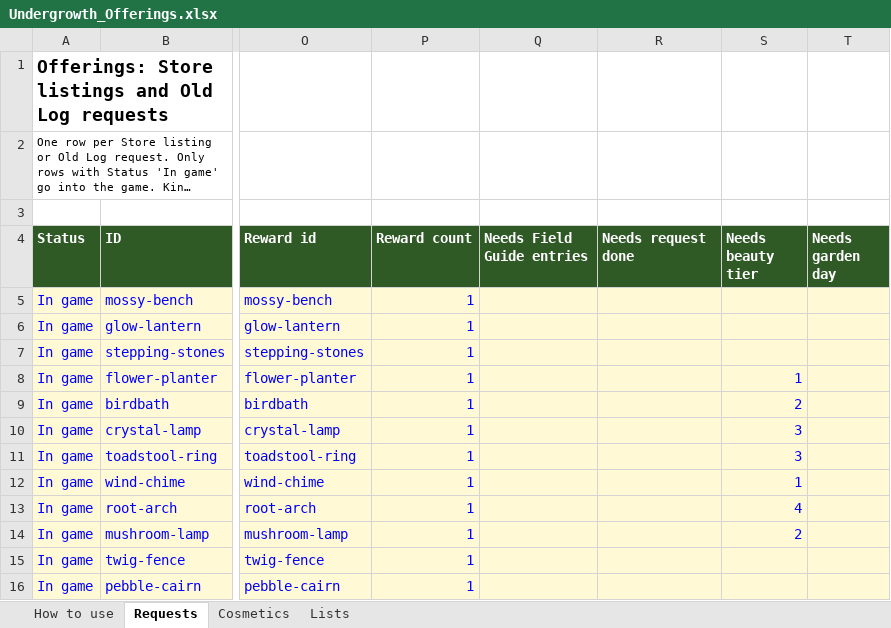
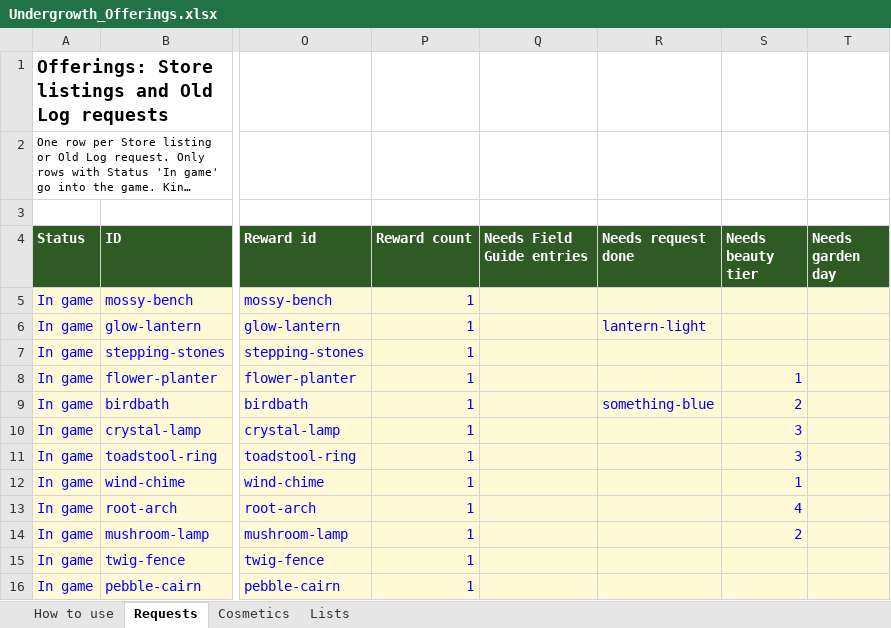
Before and after one commit to RyanHughes-RCD/Undergrowth, an Excel workbook: design/Undergrowth_Offerings.xlsx, sheet Requests, drawn as a sheet; only a part is shown, gaps mark what is left out; long unchanged cells end in …; values as stored, in another font and other column widths than the file's, no borders; the diff covers the shown part only; the diff names each change by its address in the sheet, - before the commit and + after, or states it on an @@ line.

```diff
--- a/design/Undergrowth_Offerings.xlsx (sheet Requests)
+++ b/design/Undergrowth_Offerings.xlsx (sheet Requests)
-R6 (Needs request done): (empty)
+R6 (Needs request done): lantern-light
-R9 (Needs request done): (empty)
+R9 (Needs request done): something-blue
```
Also changed, not shown: 20 added rows and 1 edited cell elsewhere in this sheet, sheet Lists, 35 other files.
